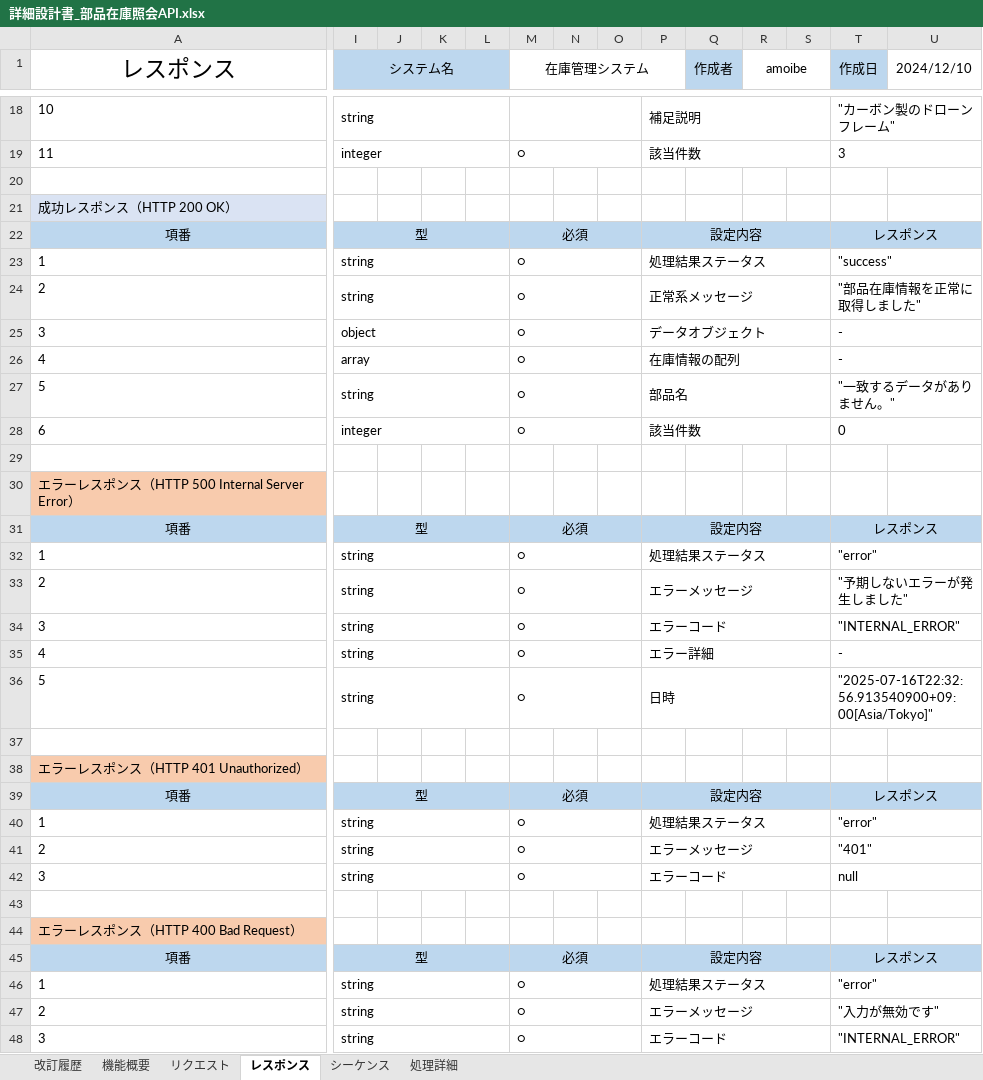
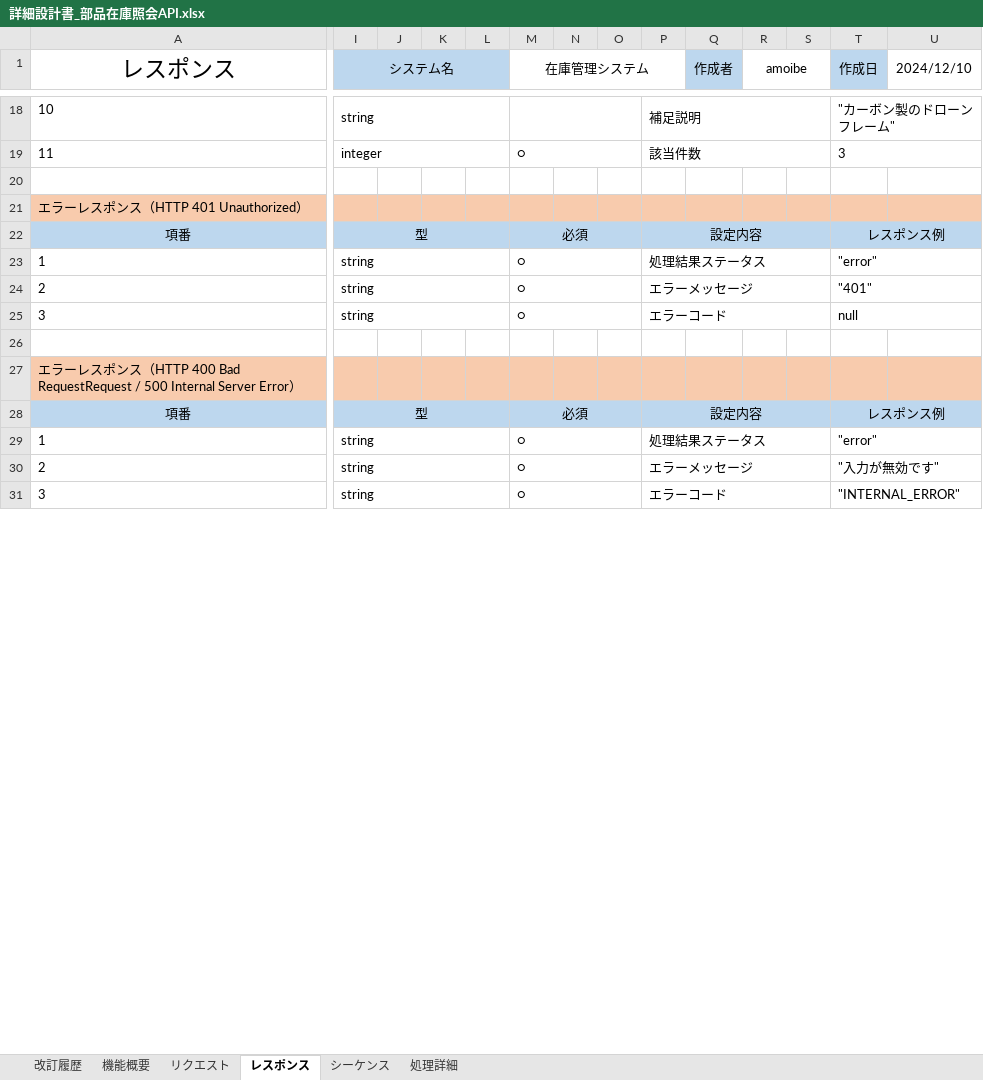
Before and after one commit to RyotsTj/Java-apiCourse, an Excel workbook: docs/設計/部品在庫管理/詳細設計書_部品在庫照会API.xlsx, sheet レスポンス, drawn as a sheet; only a part is shown, gaps mark what is left out; values as stored, in another font and other column widths than the file's, no borders; removed rows and columns are numbered as before the commit, all else as after; rows hold the shown columns only; the diff covers the shown part only; the diff names each change by its address in the sheet, - before the commit and + after, or states it on an @@ line.

Commit message:
部品在庫照会API　詳細設計書修正

```diff
--- a/docs/設計/部品在庫管理/詳細設計書_部品在庫照会API.xlsx (sheet レスポンス)
+++ b/docs/設計/部品在庫管理/詳細設計書_部品在庫照会API.xlsx (sheet レスポンス)
-row 21: 成功レスポンス（HTTP 200 OK）
-row 22: 項番 | 型 |  |  |  | 必須 |  |  | 設定内容 |  |  |  | レスポンス
-row 23: 1 | string |  |  |  | ○ |  |  | 処理結果ステータス |  |  |  | "success"
-row 24: 2 | string |  |  |  | ○ |  |  | 正常系メッセージ |  |  |  | "部品在庫情報を正常に取得しました"
-row 25: 3 | object |  |  |  | ○ |  |  | データオブジェクト |  |  |  | -
-row 26: 4 | array |  |  |  | ○ |  |  | 在庫情報の配列 |  |  |  | -
-row 27: 5 | string |  |  |  | ○ |  |  | 部品名 |  |  |  | "一致するデータがありません。"
-row 28: 6 | integer |  |  |  | ○ |  |  | 該当件数 |  |  |  | 0
-row 29: (empty)
-row 30: エラーレスポンス（HTTP 500 Internal Server Error）
-row 31: 項番 | 型 |  |  |  | 必須 |  |  | 設定内容 |  |  |  | レスポンス
-row 32: 1 | string |  |  |  | ○ |  |  | 処理結果ステータス |  |  |  | "error"
-row 33: 2 | string |  |  |  | ○ |  |  | エラーメッセージ |  |  |  | "予期しないエラーが発生しました"
-row 34: 3 | string |  |  |  | ○ |  |  | エラーコード |  |  |  | "INTERNAL_ERROR"
-row 35: 4 | string |  |  |  | ○ |  |  | エラー詳細 |  |  |  | -
-row 36: 5 | string |  |  |  | ○ |  |  | 日時 |  |  |  | "2025-07-16T22:32:56.913540900+09:00[Asia/Tokyo]"
-row 37: (empty)
-I21:U21 fill: none
+I21:U21 fill: #F8CBAD
-T22 (作成日): レスポンス
+T22 (作成日): レスポンス例
-A27 (レスポンス): …（HTTP 400 Bad Request）
+A27 (レスポンス): …（HTTP 400 Bad RequestRequest / 500 Internal Server Error）
-I27:U27 fill: none
+I27:U27 fill: #F8CBAD
-T28 (作成日): レスポンス
+T28 (作成日): レスポンス例
```
Also changed, not shown: 9 removed rows, 2 edited cells and cell formats elsewhere in this sheet, sheet 処理詳細.
